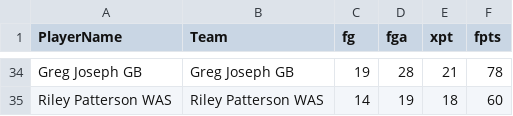
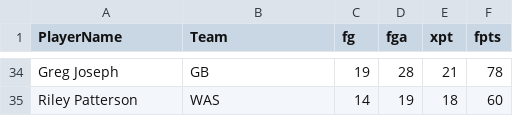
Before and after one commit to couthcommander/football-values, a CSV file: 2024/proj_k24.csv, drawn as a sheet; only a part is shown, gaps mark what is left out; the diff covers the shown part only; the diff names each change by its address in the sheet, - before the commit and + after, or states it on an @@ line.

```diff
--- a/2024/proj_k24.csv
+++ b/2024/proj_k24.csv
-A34 (PlayerName): Greg Joseph GB
+A34 (PlayerName): Greg Joseph
-B34 (Team): Greg Joseph GB
+B34 (Team): GB
-A35 (PlayerName): Riley Patterson WAS
+A35 (PlayerName): Riley Patterson
-B35 (Team): Riley Patterson WAS
+B35 (Team): WAS
```
Also changed, not shown: 64 edited cells elsewhere in this file, 2024/proj_qb24.csv, 2024/proj_rb24.csv, 2 other files.
